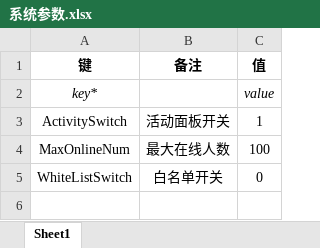
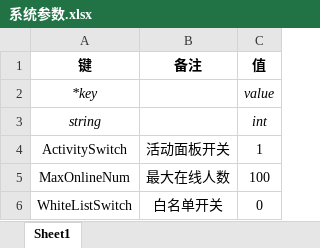
Before and after one commit to kadenluo/xlsTools, an Excel workbook: xls/系统参数.xlsx, sheet Sheet1, drawn as a sheet; values as stored, in another font and other column widths than the file's, no borders; the diff names each change by its address in the sheet, - before the commit and + after, or states it on an @@ line.

```diff
--- a/xls/系统参数.xlsx (sheet Sheet1)
+++ b/xls/系统参数.xlsx (sheet Sheet1)
-A2 (键): key*
+A2 (键): *key
+row 3: string |  | int
```
Also changed, not shown: xls/任务表.xlsx, 2 other files.
